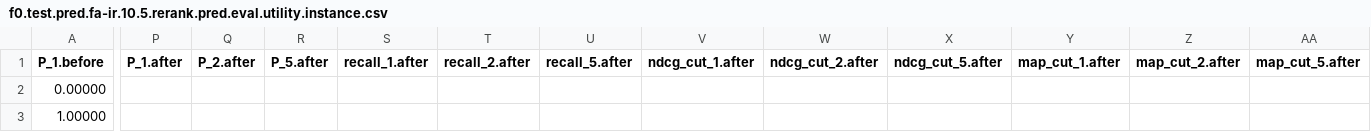
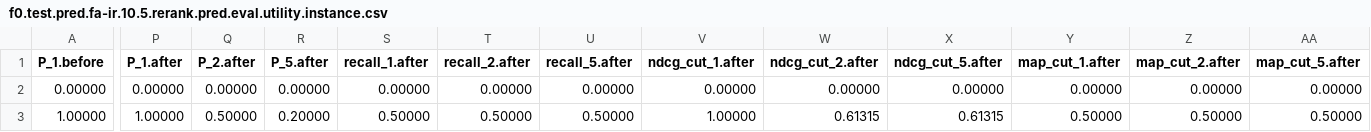
Before and after one commit to mahdis-saeedi/Adila, a CSV file: output/dblp/toy.dblp.v12.json/splits.f3.r0.85/rnd.b1000/adila/gender/dp/f0.test.pred.fa-ir.10.5.rerank.pred.eval.utility.instance.csv, drawn as a sheet; only a part is shown, gaps mark what is left out; the diff covers the shown part only; the diff names each change by its address in the sheet, - before the commit and + after, or states it on an @@ line.

```diff
--- a/output/dblp/toy.dblp.v12.json/splits.f3.r0.85/rnd.b1000/adila/gender/dp/f0.test.pred.fa-ir.10.5.rerank.pred.eval.utility.instance.csv
+++ b/output/dblp/toy.dblp.v12.json/splits.f3.r0.85/rnd.b1000/adila/gender/dp/f0.test.pred.fa-ir.10.5.rerank.pred.eval.utility.instance.csv
-P2 (P_1.after): (empty)
+P2 (P_1.after): 0.00000
-Q2 (P_2.after): (empty)
+Q2 (P_2.after): 0.00000
-R2 (P_5.after): (empty)
+R2 (P_5.after): 0.00000
-S2 (recall_1.after): (empty)
+S2 (recall_1.after): 0.00000
-T2 (recall_2.after): (empty)
+T2 (recall_2.after): 0.00000
-U2 (recall_5.after): (empty)
+U2 (recall_5.after): 0.00000
-V2 (ndcg_cut_1.after): (empty)
+V2 (ndcg_cut_1.after): 0.00000
-W2 (ndcg_cut_2.after): (empty)
+W2 (ndcg_cut_2.after): 0.00000
-X2 (ndcg_cut_5.after): (empty)
+X2 (ndcg_cut_5.after): 0.00000
-Y2 (map_cut_1.after): (empty)
+Y2 (map_cut_1.after): 0.00000
-Z2 (map_cut_2.after): (empty)
+Z2 (map_cut_2.after): 0.00000
-AA2 (map_cut_5.after): (empty)
+AA2 (map_cut_5.after): 0.00000
-P3 (P_1.after): (empty)
+P3 (P_1.after): 1.00000
-Q3 (P_2.after): (empty)
+Q3 (P_2.after): 0.50000
-R3 (P_5.after): (empty)
+R3 (P_5.after): 0.20000
-S3 (recall_1.after): (empty)
+S3 (recall_1.after): 0.50000
-T3 (recall_2.after): (empty)
+T3 (recall_2.after): 0.50000
-U3 (recall_5.after): (empty)
+U3 (recall_5.after): 0.50000
-V3 (ndcg_cut_1.after): (empty)
+V3 (ndcg_cut_1.after): 1.00000
-W3 (ndcg_cut_2.after): (empty)
+W3 (ndcg_cut_2.after): 0.61315
-X3 (ndcg_cut_5.after): (empty)
+X3 (ndcg_cut_5.after): 0.61315
-Y3 (map_cut_1.after): (empty)
+Y3 (map_cut_1.after): 0.50000
-Z3 (map_cut_2.after): (empty)
+Z3 (map_cut_2.after): 0.50000
-AA3 (map_cut_5.after): (empty)
+AA3 (map_cut_5.after): 0.50000
```
Also changed, not shown: 5 removed rows and 51 edited cells elsewhere in this file, output/dblp/toy.dblp.v12.json/splits.f3.r0.85/rnd.b1000/adila/gender/dp/f0.test.pred.det_cons.5.rerank.pred.eval.utility.instance.csv, output/dblp/toy.dblp.v12.json/splits.f3.r0.85/rnd.b1000/adila/gender/dp/f0.test.pred.det_const_sort.5.rerank.pred.eval.utility.instance.csv, 28 other files.
